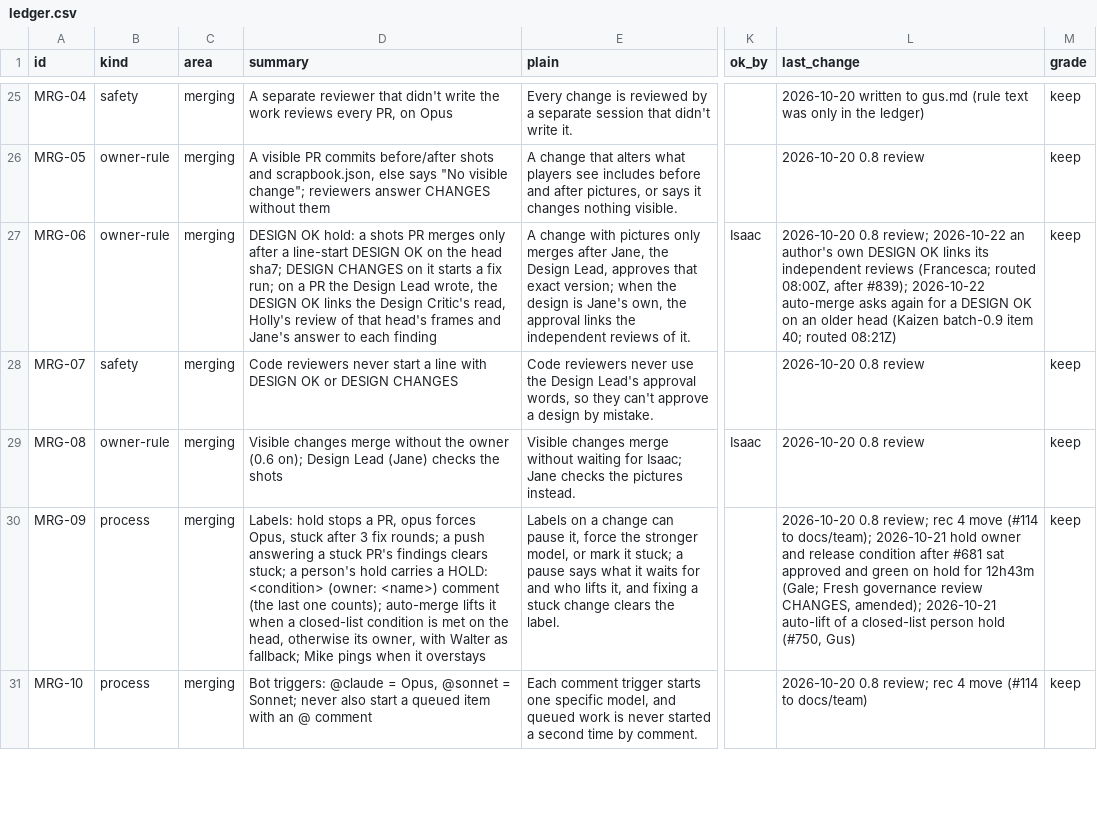
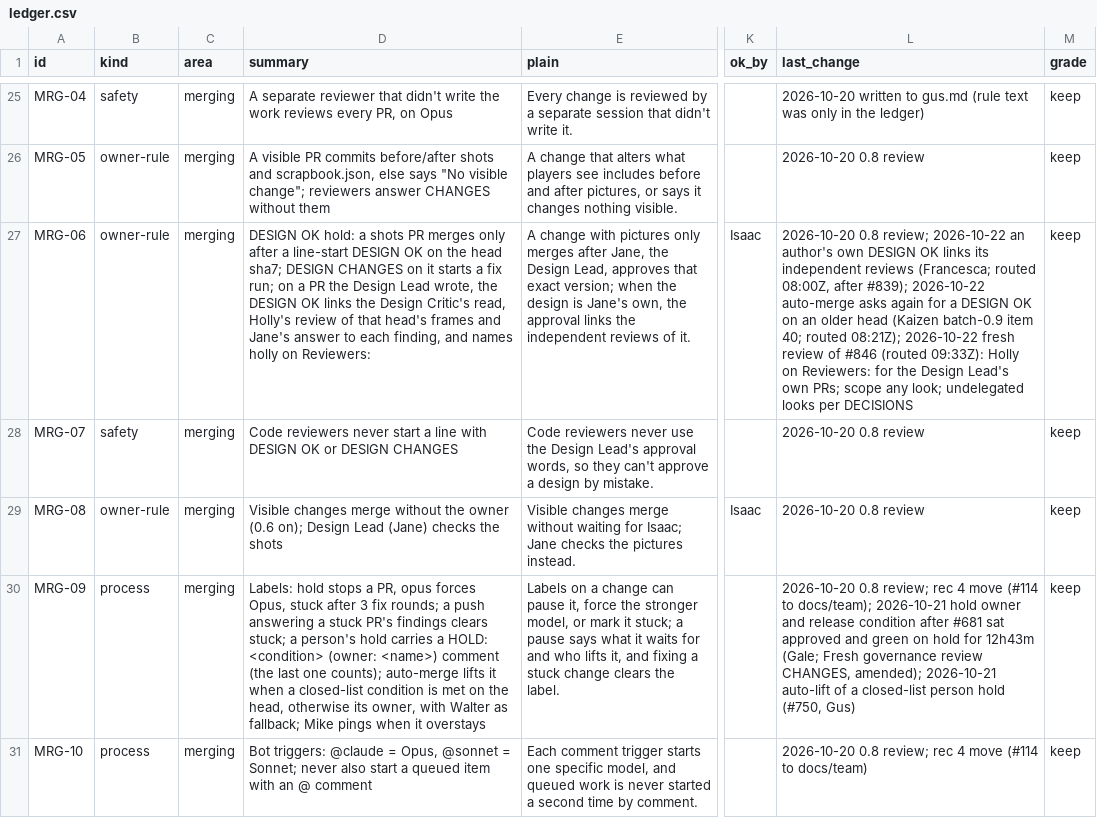
Before and after one commit to HackTheMeatball/daeva-companion, a CSV file: docs/kaizen/ledger.csv, drawn as a sheet; only a part is shown, gaps mark what is left out; the diff covers the shown part only; the diff names each change by its address in the sheet, - before the commit and + after, or states it on an @@ line.

```diff
--- a/docs/kaizen/ledger.csv
+++ b/docs/kaizen/ledger.csv
-D27 (summary): …to each finding
+D27 (summary): …to each finding, and names holly on Reviewers:
-L27 (last_change): …40; routed 08:21Z)
+L27 (last_change): …40; routed 08:21Z); 2026-10-22 fresh review of #846 (routed 09:33Z): Holly on Reviewers: for the Design Lead's own PRs; scope any look; undelegated looks per DECISIONS
```
Also changed, not shown: 5 edited cells elsewhere in this file, 4 other files.
